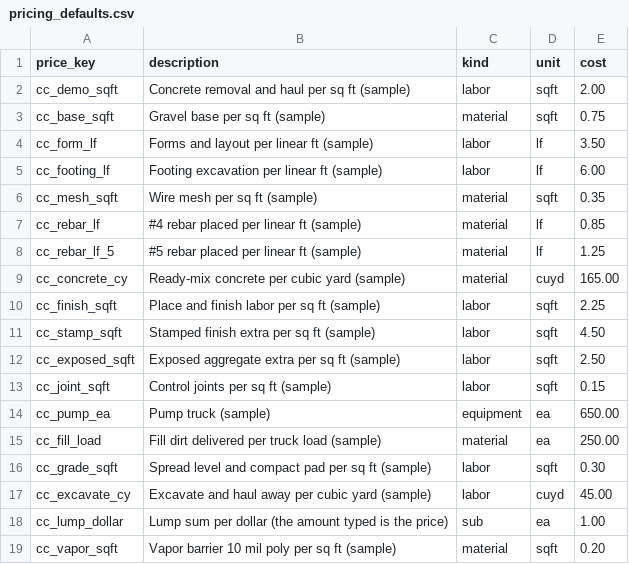
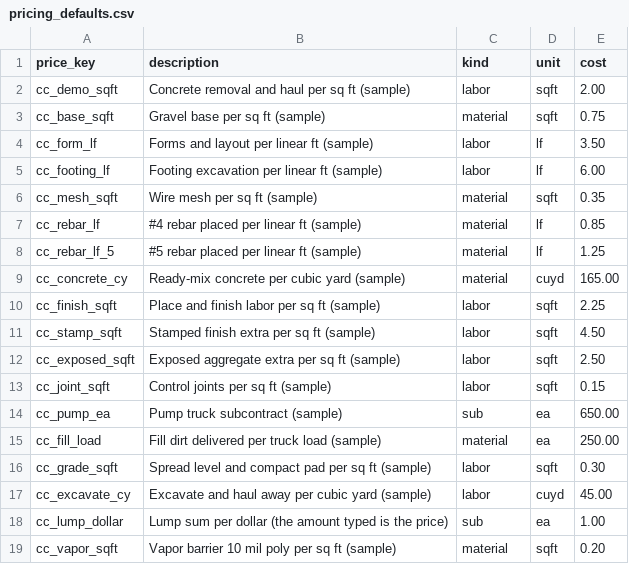
Before and after one commit to dvavro/AI-Prowler, a CSV file: estimator/modules/construction/concrete/pricing_defaults.csv, drawn as a sheet.

```diff
--- a/estimator/modules/construction/concrete/pricing_defaults.csv
+++ b/estimator/modules/construction/concrete/pricing_defaults.csv
@@ -13,3 +13,3 @@ cc_exposed_sqft,Exposed aggregate extra per sq ft (sample),labor,sqft,2.50
 cc_joint_sqft,Control joints per sq ft (sample),labor,sqft,0.15
-cc_pump_ea,Pump truck (sample),equipment,ea,650.00
+cc_pump_ea,Pump truck subcontract (sample),sub,ea,650.00
 cc_fill_load,Fill dirt delivered per truck load (sample),material,ea,250.00
```
Also changed, not shown: 31 other files.
